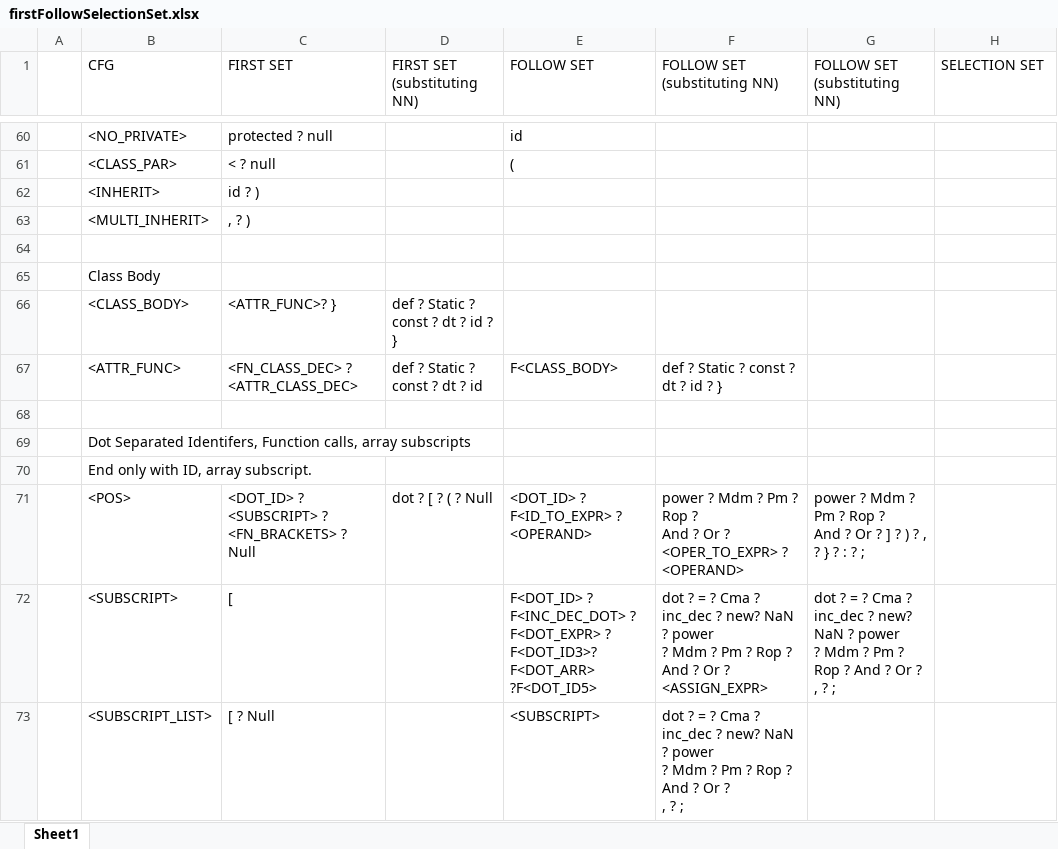
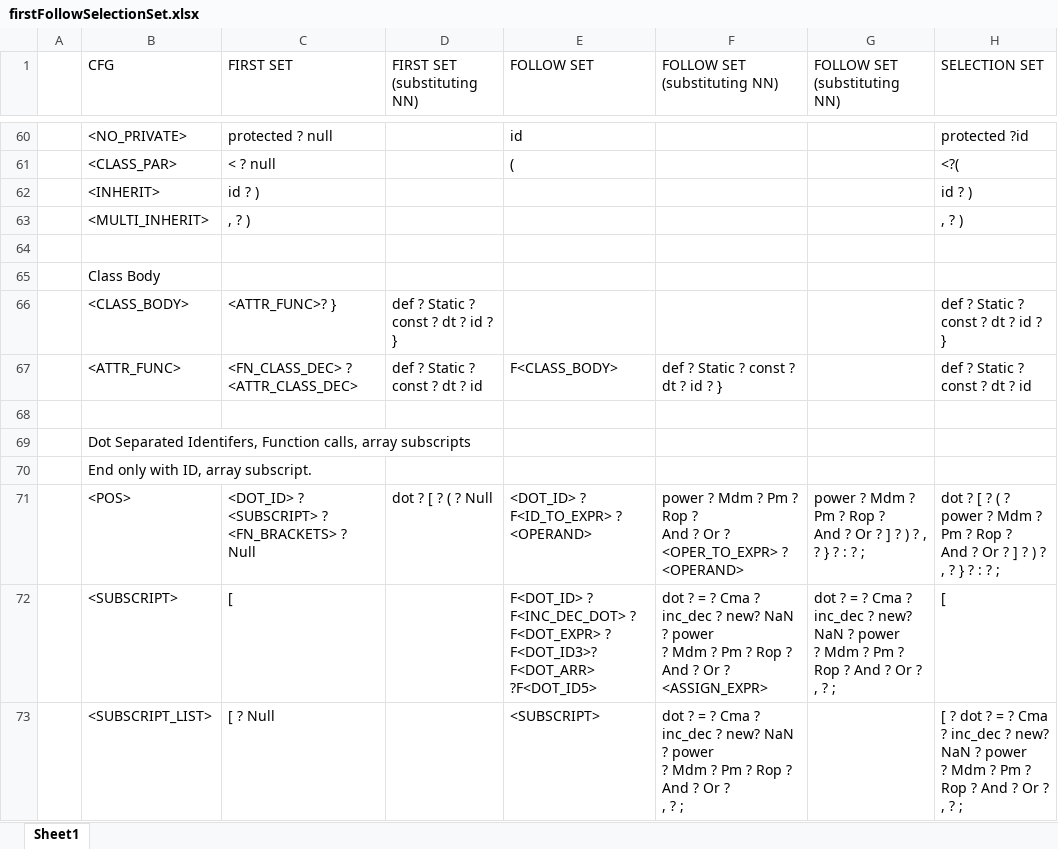
Before and after one commit to umar-anzar/Front-End-Compiler-Project, an Excel workbook: Mio Language Design/Syntax Analyze Phase/FirstFollowSelectionSet/firstFollowSelectionSet.xlsx, sheet Sheet1, drawn as a sheet; only a part is shown, gaps mark what is left out; values as stored, in another font and other column widths than the file's, no cell formats; ↵ is a line break in a cell; the diff covers the shown part only; the diff names each change by its address in the sheet, - before the commit and + after, or states it on an @@ line.

Commit message:
selection set checkpoint 1

```diff
--- a/Mio Language Design/Syntax Analyze Phase/FirstFollowSelectionSet/firstFollowSelectionSet.xlsx (sheet Sheet1)
+++ b/Mio Language Design/Syntax Analyze Phase/FirstFollowSelectionSet/firstFollowSelectionSet.xlsx (sheet Sheet1)
-H60 (SELECTION SET): (empty)
+H60 (SELECTION SET): protected ?id
-H61 (SELECTION SET): (empty)
+H61 (SELECTION SET): <?(
-H62 (SELECTION SET): (empty)
+H62 (SELECTION SET): id ? )
-H63 (SELECTION SET): (empty)
+H63 (SELECTION SET): , ? )
-H66 (SELECTION SET): (empty)
+H66 (SELECTION SET): def ? Static ? const ? dt ? id ? }
-H67 (SELECTION SET): (empty)
+H67 (SELECTION SET): def ? Static ? const ? dt ? id
-H71 (SELECTION SET): (empty)
+H71 (SELECTION SET): dot ? [ ? ( ? power ? Mdm ? Pm ? Rop ? ↵ And ? Or ? ] ? ) ? , ? } ? : ? ;
-H72 (SELECTION SET): (empty)
+H72 (SELECTION SET): [
-H73 (SELECTION SET): (empty)
+H73 (SELECTION SET): [ ? dot ? = ? Cma ? inc_dec ? new? NaN ? power ↵ ? Mdm ? Pm ? Rop ? And ? Or ? ↵ , ? ;
```
Also changed, not shown: 140 edited cells elsewhere in this sheet, cell formats.
